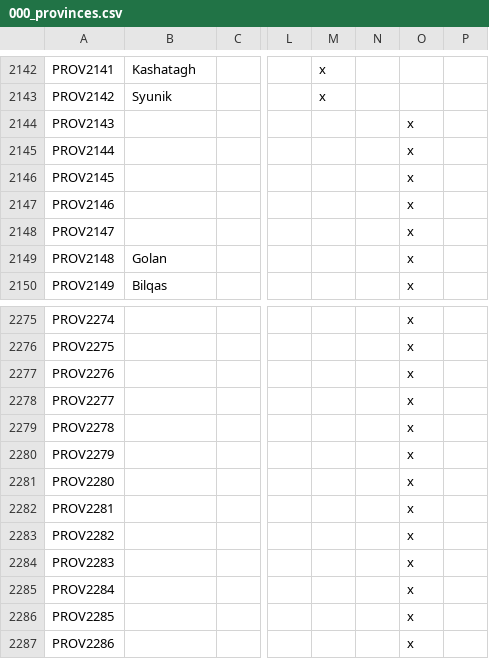
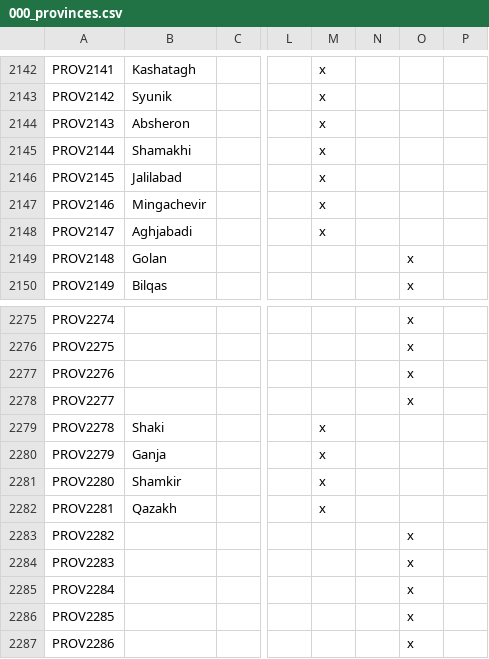
Before and after one commit to klorpa/After-The-End-Eurasia, a CSV file: ATE_Eurasia/localisation/000_provinces.csv, drawn as a sheet; only a part is shown, gaps mark what is left out; the diff names each change by its address in the sheet, - before the commit and + after, or states it on an @@ line.

```diff
--- a/ATE_Eurasia/localisation/000_provinces.csv
+++ b/ATE_Eurasia/localisation/000_provinces.csv
-B2144: (empty)
+B2144: Absheron
-M2144:M2148: (empty)
+M2144:M2148: x
-O2144:O2148: x
+O2144:O2148: (empty)
-B2145: (empty)
+B2145: Shamakhi
-B2146: (empty)
+B2146: Jalilabad
-B2147: (empty)
+B2147: Mingachevir
-B2148: (empty)
+B2148: Aghjabadi
-B2279: (empty)
+B2279: Shaki
-M2279:M2282: (empty)
+M2279:M2282: x
-O2279:O2282: x
+O2279:O2282: (empty)
-B2280: (empty)
+B2280: Ganja
-B2281: (empty)
+B2281: Shamkir
-B2282: (empty)
+B2282: Qazakh
```
Also changed, not shown: ATE_Eurasia/localisation/000_Barony_names.csv, ATE_Eurasia/localisation/000_Title_names.csv, 47 other files.
